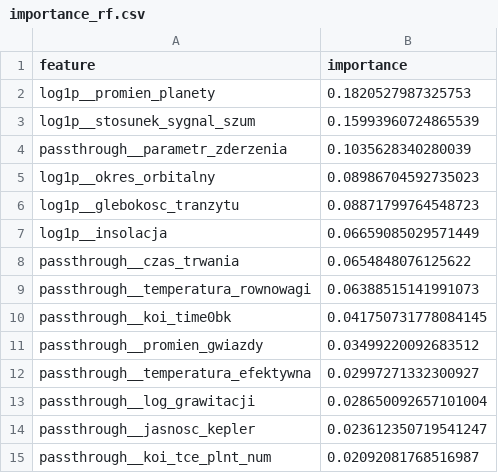
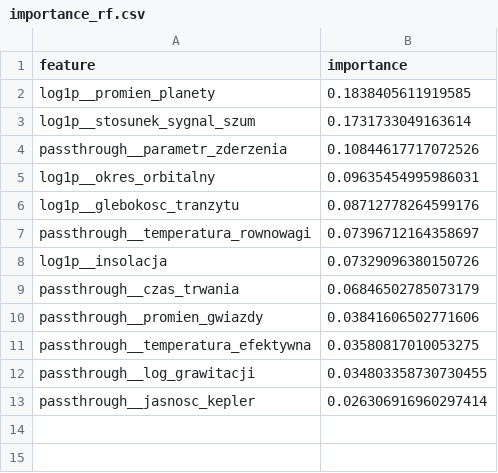
Before and after one commit to K4r0ldz/Data_Analysis_Methods_P2, a CSV file: results/importance_rf.csv, drawn as a sheet.

```diff
--- a/results/importance_rf.csv
+++ b/results/importance_rf.csv
@@ -1,15 +1,13 @@
 feature,importance
-log1p__promien_planety,0.1820527987325753
-log1p__stosunek_sygnal_szum,0.15993960724865539
-passthrough__parametr_zderzenia,0.1035628340280039
-log1p__okres_orbitalny,0.08986704592735023
-log1p__glebokosc_tranzytu,0.08871799764548723
-log1p__insolacja,0.06659085029571449
-passthrough__czas_trwania,0.0654848076125622
-passthrough__temperatura_rownowagi,0.06388515141991073
-passthrough__koi_time0bk,0.041750731778084145
-passthrough__promien_gwiazdy,0.03499220092683512
-passthrough__temperatura_efektywna,0.02997271332300927
-passthrough__log_grawitacji,0.028650092657101004
-passthrough__jasnosc_kepler,0.023612350719541247
-passthrough__koi_tce_plnt_num,0.02092081768516987
+log1p__promien_planety,0.1838405611919585
+log1p__stosunek_sygnal_szum,0.1731733049163614
+passthrough__parametr_zderzenia,0.10844617717072526
+log1p__okres_orbitalny,0.09635454995986031
+log1p__glebokosc_tranzytu,0.08712778264599176
+passthrough__temperatura_rownowagi,0.07396712164358697
+log1p__insolacja,0.07329096380150726
+passthrough__czas_trwania,0.06846502785073179
+passthrough__promien_gwiazdy,0.03841606502771606
+passthrough__temperatura_efektywna,0.03580817010053275
+passthrough__log_grawitacji,0.034803358730730455
+passthrough__jasnosc_kepler,0.026306916960297414
```
Also changed, not shown: results/importance_logreg.csv, results/importance_xgboost.csv, 17 other files.
